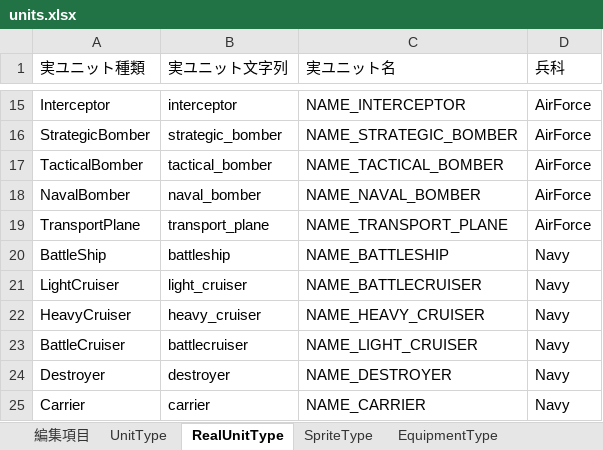
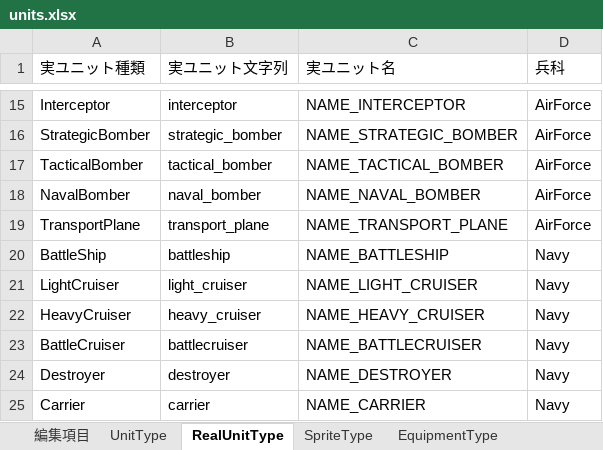
Before and after one commit to nkodama/HoI2Editor, an Excel workbook: HoI2Editor/Documents/Design/units.xlsx, sheet RealUnitType, drawn as a sheet; only a part is shown, gaps mark what is left out; values as stored, in another font and other column widths than the file's, no borders; the diff names each change by its address in the sheet, - before the commit and + after, or states it on an @@ line.

```diff
--- a/HoI2Editor/Documents/Design/units.xlsx (sheet RealUnitType)
+++ b/HoI2Editor/Documents/Design/units.xlsx (sheet RealUnitType)
-C21 (実ユニット名): NAME_BATTLECRUISER
+C21 (実ユニット名): NAME_LIGHT_CRUISER
-C23 (実ユニット名): NAME_LIGHT_CRUISER
+C23 (実ユニット名): NAME_BATTLECRUISER
```
Also changed, not shown: 1 other file.
